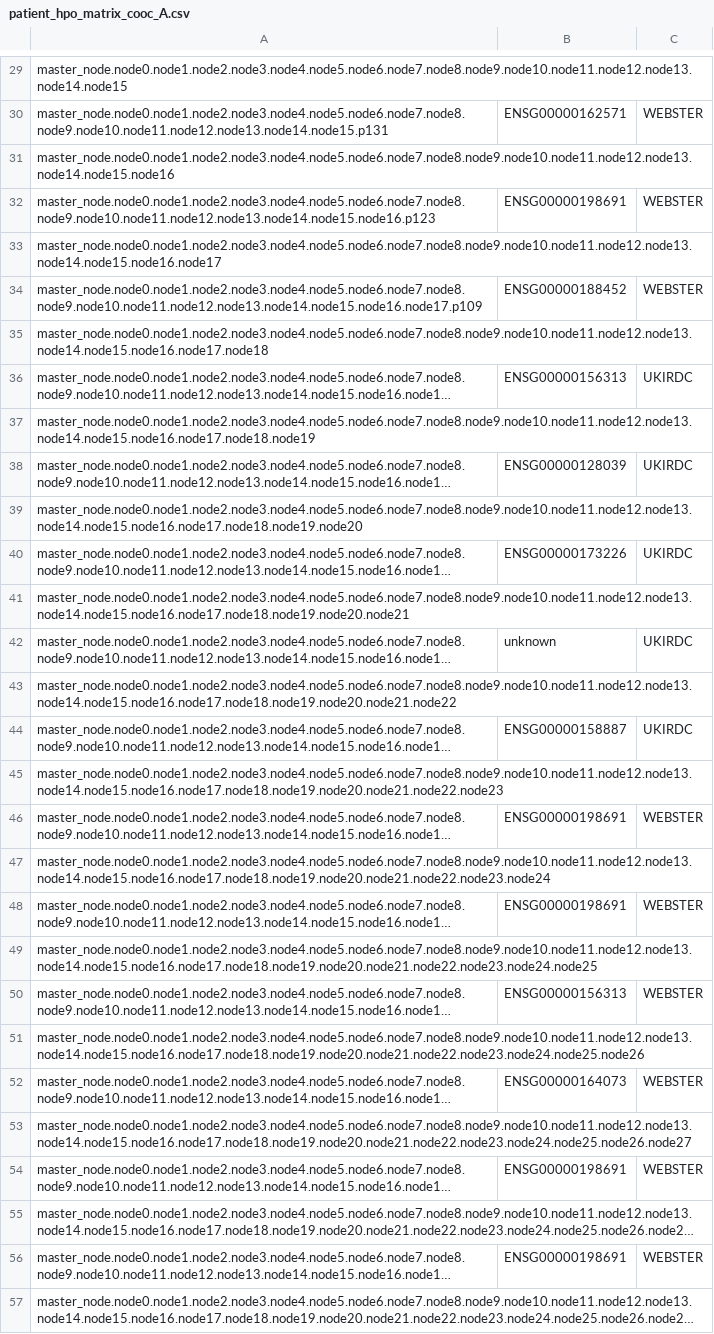
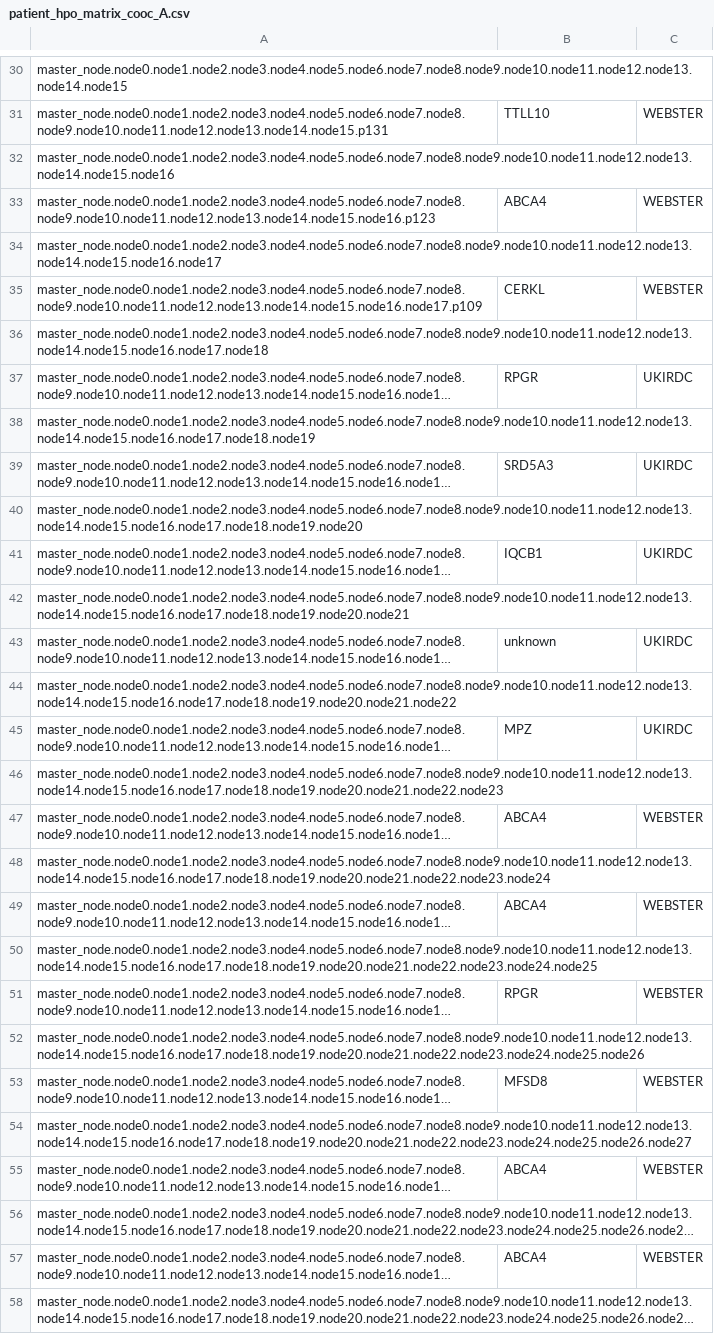
Before and after one commit to inambioinfo/phenopolis_analysis, a CSV file: data/public/hpo/patient_hpo_matrix_cooc_A.csv, drawn as a sheet; only a part is shown, gaps mark what is left out; long unchanged cells end in …; addresses are those after the commit; the diff covers the shown part only; the diff names each change by its address in the sheet, - before the commit and + after, or states it on an @@ line.

```diff
--- a/data/public/hpo/patient_hpo_matrix_cooc_A.csv
+++ b/data/public/hpo/patient_hpo_matrix_cooc_A.csv
-B31: ENSG00000162571
+B31: TTLL10
-B33: ENSG00000198691
+B33: ABCA4
-B35: ENSG00000188452
+B35: CERKL
-B37: ENSG00000156313
+B37: RPGR
-B39: ENSG00000128039
+B39: SRD5A3
-B41: ENSG00000173226
+B41: IQCB1
-B45: ENSG00000158887
+B45: MPZ
-B47: ENSG00000198691
+B47: ABCA4
-B49: ENSG00000198691
+B49: ABCA4
-B51: ENSG00000156313
+B51: RPGR
-B53: ENSG00000164073
+B53: MFSD8
-B55: ENSG00000198691
+B55: ABCA4
-B57: ENSG00000198691
+B57: ABCA4
```
Also changed, not shown: 1 added row and 96 edited cells elsewhere in this file, data/public/hpo/patient_hpo_matrix_cooc_MA.csv, data/public/hpo/patient_hpo_matrix_lin_A.csv, 1 other file.
